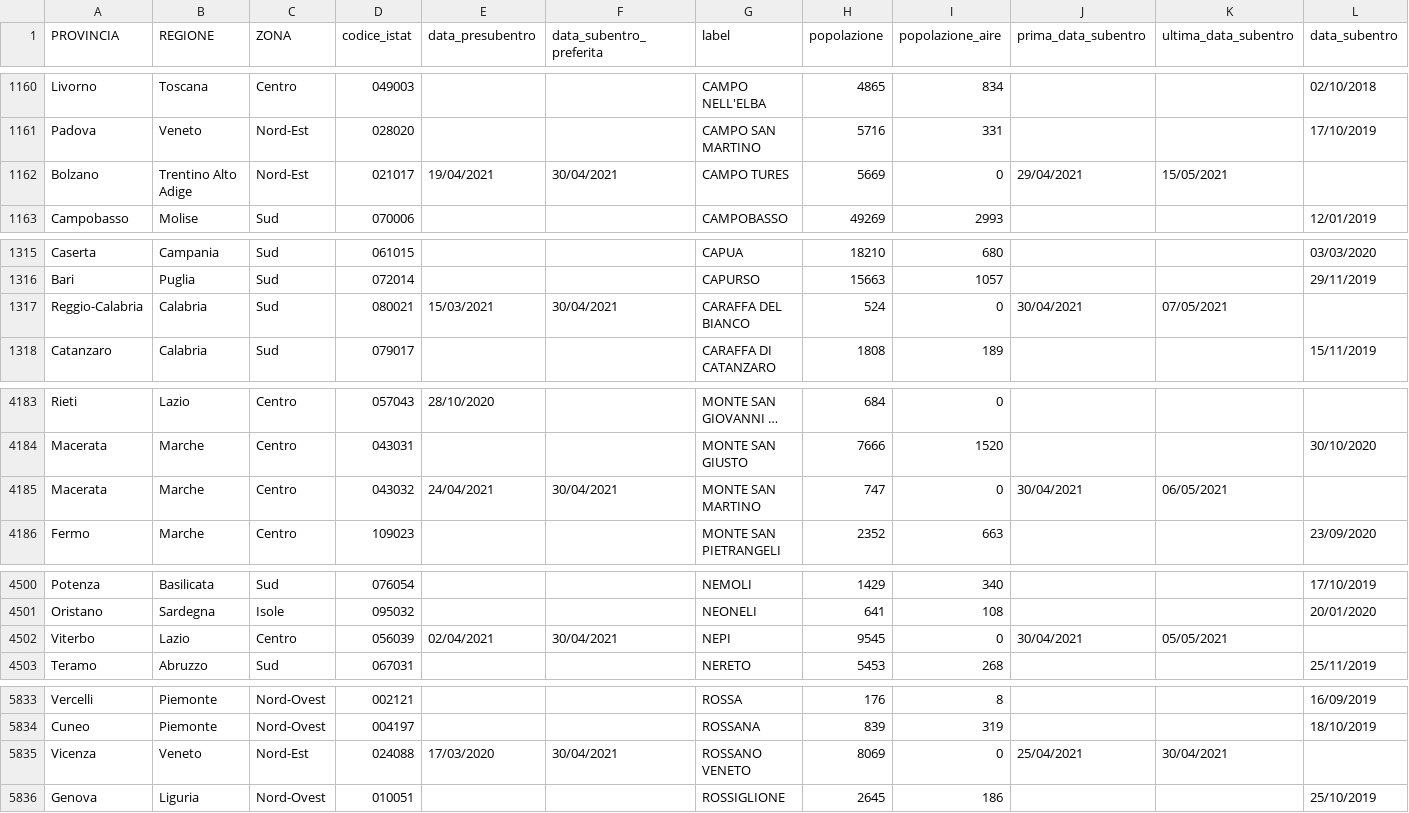
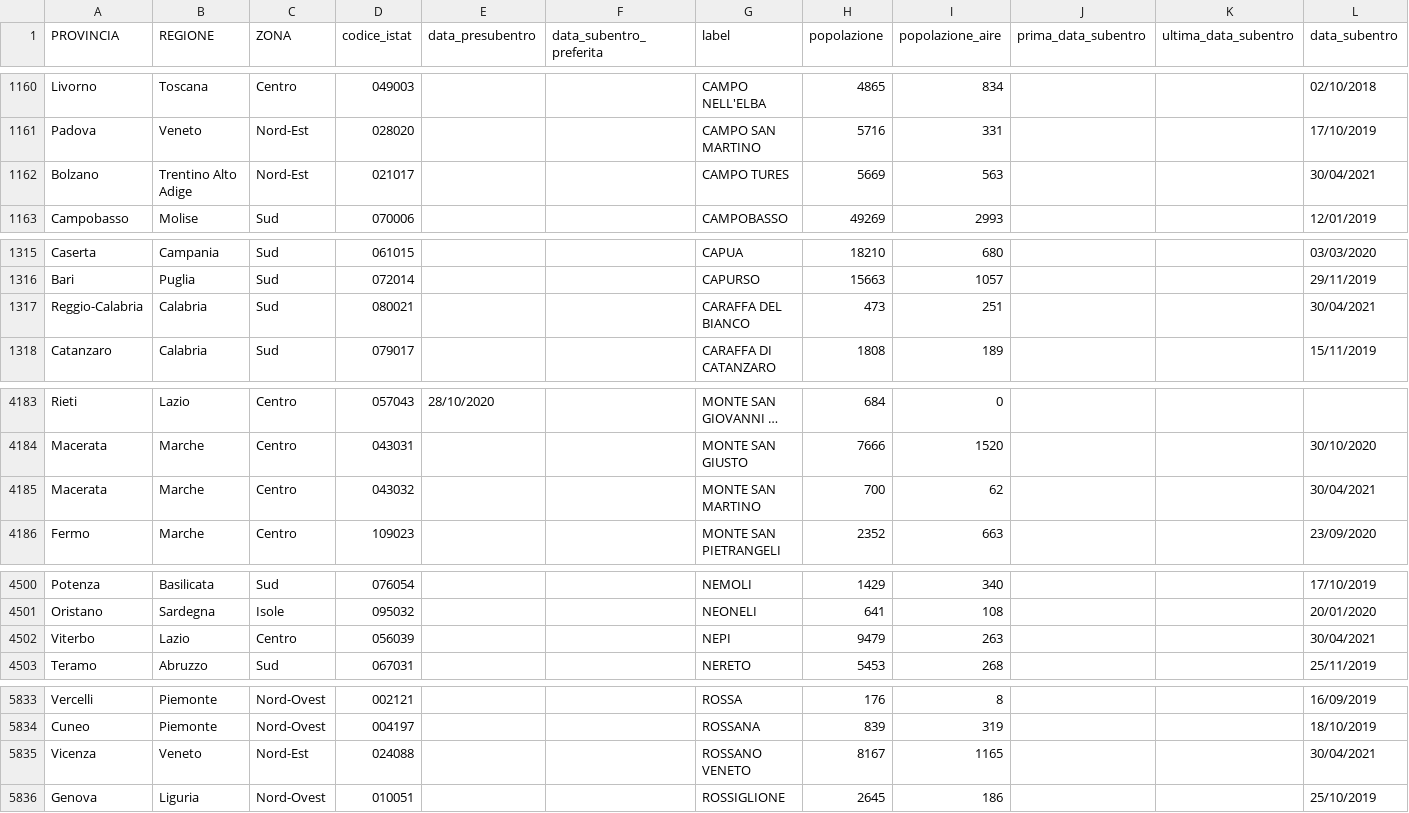
Before and after one commit to aborruso/archivioDatiPubbliciPreziosi, a CSV file: docs/ANPRdatiMigrazione/ANPRdatiMigrazione.csv, drawn as a sheet; only a part is shown, gaps mark what is left out; long unchanged cells end in …; the diff covers the shown part only; the diff names each change by its address in the sheet, - before the commit and + after, or states it on an @@ line.

```diff
--- a/docs/ANPRdatiMigrazione/ANPRdatiMigrazione.csv
+++ b/docs/ANPRdatiMigrazione/ANPRdatiMigrazione.csv
-E1162 (data_presubentro): 19/04/2021
+E1162 (data_presubentro): (empty)
-F1162 (data_subentro_preferita): 30/04/2021
+F1162 (data_subentro_preferita): (empty)
-I1162 (popolazione_aire): 0
+I1162 (popolazione_aire): 563
-J1162 (prima_data_subentro): 29/04/2021
+J1162 (prima_data_subentro): (empty)
-K1162 (ultima_data_subentro): 15/05/2021
+K1162 (ultima_data_subentro): (empty)
-L1162 (data_subentro): (empty)
+L1162 (data_subentro): 30/04/2021
-E1317 (data_presubentro): 15/03/2021
+E1317 (data_presubentro): (empty)
-F1317 (data_subentro_preferita): 30/04/2021
+F1317 (data_subentro_preferita): (empty)
-H1317 (popolazione): 524
+H1317 (popolazione): 473
-I1317 (popolazione_aire): 0
+I1317 (popolazione_aire): 251
-J1317 (prima_data_subentro): 30/04/2021
+J1317 (prima_data_subentro): (empty)
-K1317 (ultima_data_subentro): 07/05/2021
+K1317 (ultima_data_subentro): (empty)
-L1317 (data_subentro): (empty)
+L1317 (data_subentro): 30/04/2021
-E4185 (data_presubentro): 24/04/2021
+E4185 (data_presubentro): (empty)
-F4185 (data_subentro_preferita): 30/04/2021
+F4185 (data_subentro_preferita): (empty)
-H4185 (popolazione): 747
+H4185 (popolazione): 700
-I4185 (popolazione_aire): 0
+I4185 (popolazione_aire): 62
-J4185 (prima_data_subentro): 30/04/2021
+J4185 (prima_data_subentro): (empty)
-K4185 (ultima_data_subentro): 06/05/2021
+K4185 (ultima_data_subentro): (empty)
-L4185 (data_subentro): (empty)
+L4185 (data_subentro): 30/04/2021
-E4502 (data_presubentro): 02/04/2021
+E4502 (data_presubentro): (empty)
-F4502 (data_subentro_preferita): 30/04/2021
+F4502 (data_subentro_preferita): (empty)
-H4502 (popolazione): 9545
+H4502 (popolazione): 9479
-I4502 (popolazione_aire): 0
+I4502 (popolazione_aire): 263
-J4502 (prima_data_subentro): 30/04/2021
+J4502 (prima_data_subentro): (empty)
-K4502 (ultima_data_subentro): 05/05/2021
+K4502 (ultima_data_subentro): (empty)
-L4502 (data_subentro): (empty)
+L4502 (data_subentro): 30/04/2021
-E5835 (data_presubentro): 17/03/2020
+E5835 (data_presubentro): (empty)
-F5835 (data_subentro_preferita): 30/04/2021
+F5835 (data_subentro_preferita): (empty)
-H5835 (popolazione): 8069
+H5835 (popolazione): 8167
-I5835 (popolazione_aire): 0
+I5835 (popolazione_aire): 1165
-J5835 (prima_data_subentro): 25/04/2021
+J5835 (prima_data_subentro): (empty)
-K5835 (ultima_data_subentro): 30/04/2021
+K5835 (ultima_data_subentro): (empty)
-L5835 (data_subentro): (empty)
+L5835 (data_subentro): 30/04/2021
```
Also changed, not shown: 17 edited cells elsewhere in this file.
